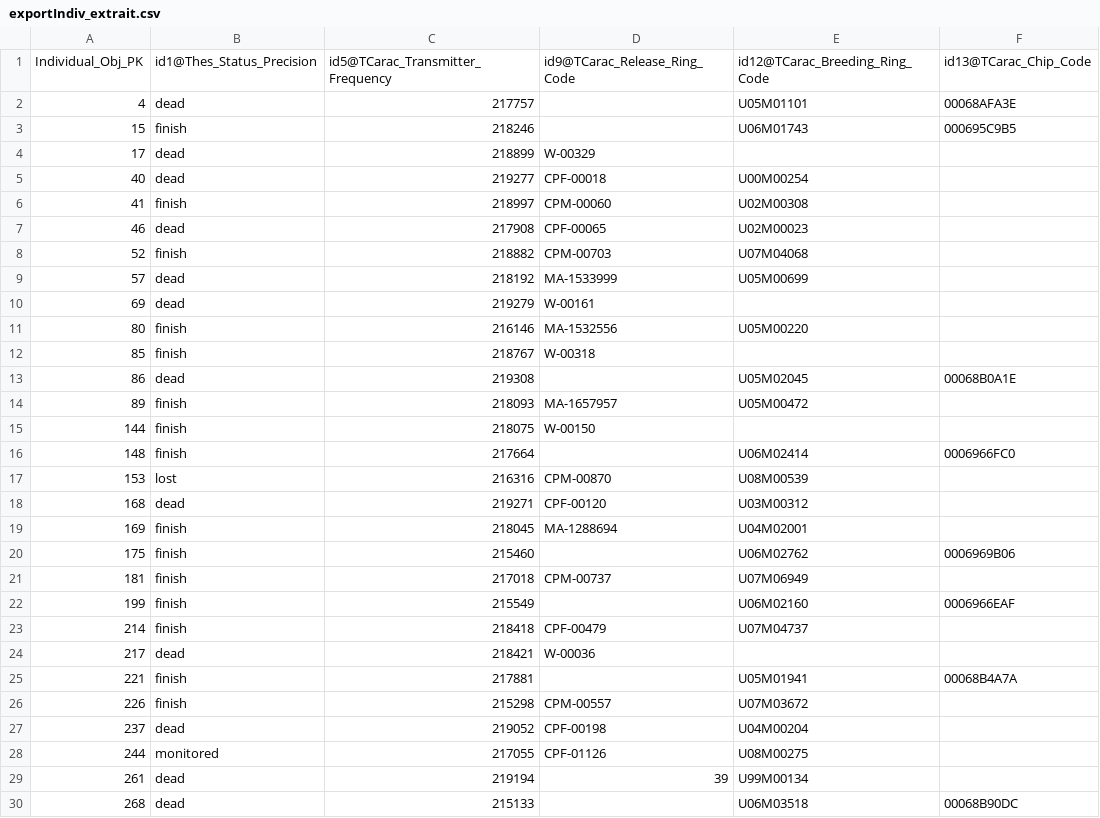
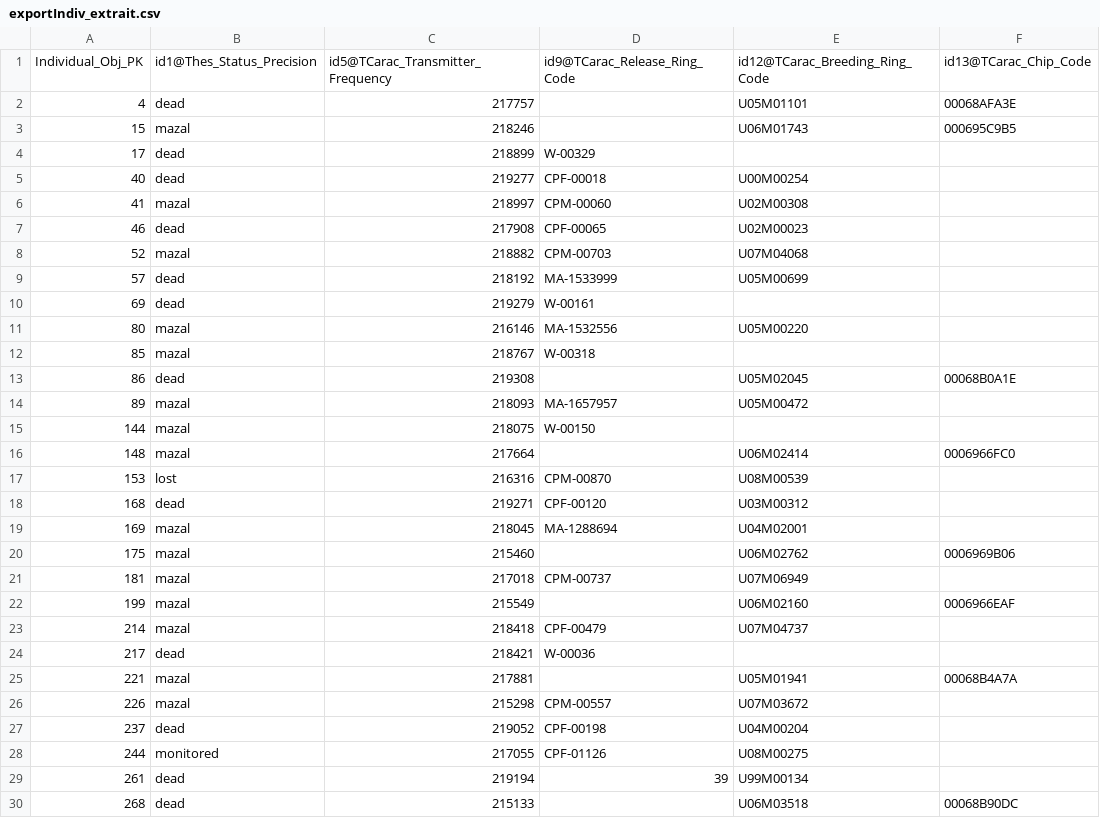
Before and after one commit to naturalsolutions/ecoReleve-Data-old, a CSV file: code/exportIndiv_extrait.csv, drawn as a sheet; only a part is shown; the diff covers the shown part only.

```diff
--- a/code/exportIndiv_extrait.csv
+++ b/code/exportIndiv_extrait.csv
@@ -2,26 +2,26 @@ Individual_Obj_PK;id1@Thes_Status_Precision;id5@TCarac_Transmitter_Frequency;id9
 4;dead;217757;;U05M01101;00068AFA3E
-15;finish;218246;;U06M01743;000695C9B5
+15;mazal;218246;;U06M01743;000695C9B5
 17;dead;218899;W-00329;;
 40;dead;219277;CPF-00018;U00M00254;
-41;finish;218997;CPM-00060;U02M00308;
+41;mazal;218997;CPM-00060;U02M00308;
 46;dead;217908;CPF-00065;U02M00023;
-52;finish;218882;CPM-00703;U07M04068;
+52;mazal;218882;CPM-00703;U07M04068;
 57;dead;218192;MA-1533999;U05M00699;
 69;dead;219279;W-00161;;
-80;finish;216146;MA-1532556;U05M00220;
-85;finish;218767;W-00318;;
+80;mazal;216146;MA-1532556;U05M00220;
+85;mazal;218767;W-00318;;
 86;dead;219308;;U05M02045;00068B0A1E
-89;finish;218093;MA-1657957;U05M00472;
-144;finish;218075;W-00150;;
-148;finish;217664;;U06M02414;0006966FC0
+89;mazal;218093;MA-1657957;U05M00472;
+144;mazal;218075;W-00150;;
+148;mazal;217664;;U06M02414;0006966FC0
 153;lost;216316;CPM-00870;U08M00539;
 168;dead;219271;CPF-00120;U03M00312;
-169;finish;218045;MA-1288694;U04M02001;
-175;finish;215460;;U06M02762;0006969B06
-181;finish;217018;CPM-00737;U07M06949;
-199;finish;215549;;U06M02160;0006966EAF
-214;finish;218418;CPF-00479;U07M04737;
+169;mazal;218045;MA-1288694;U04M02001;
+175;mazal;215460;;U06M02762;0006969B06
+181;mazal;217018;CPM-00737;U07M06949;
+199;mazal;215549;;U06M02160;0006966EAF
+214;mazal;218418;CPF-00479;U07M04737;
 217;dead;218421;W-00036;;
-221;finish;217881;;U05M01941;00068B4A7A
-226;finish;215298;CPM-00557;U07M03672;
+221;mazal;217881;;U05M01941;00068B4A7A
+226;mazal;215298;CPM-00557;U07M03672;
 237;dead;219052;CPF-00198;U04M00204;
```
Also changed, not shown: 11 edited cells elsewhere in this file, 9 other files.
